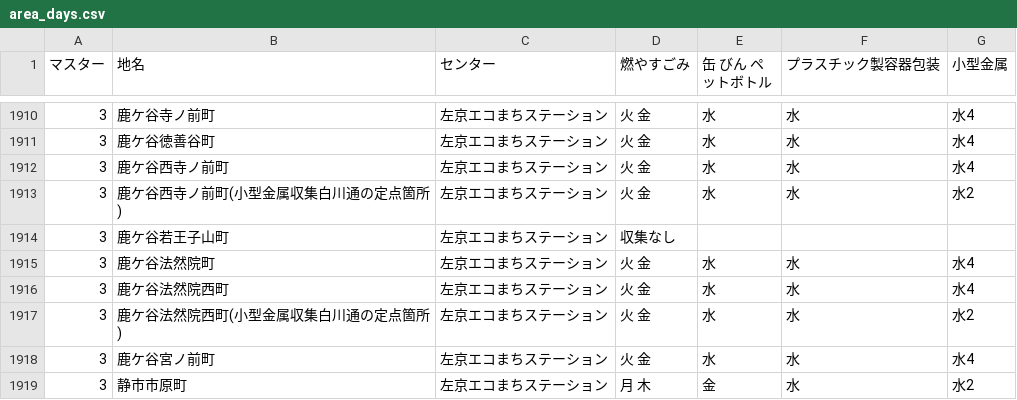
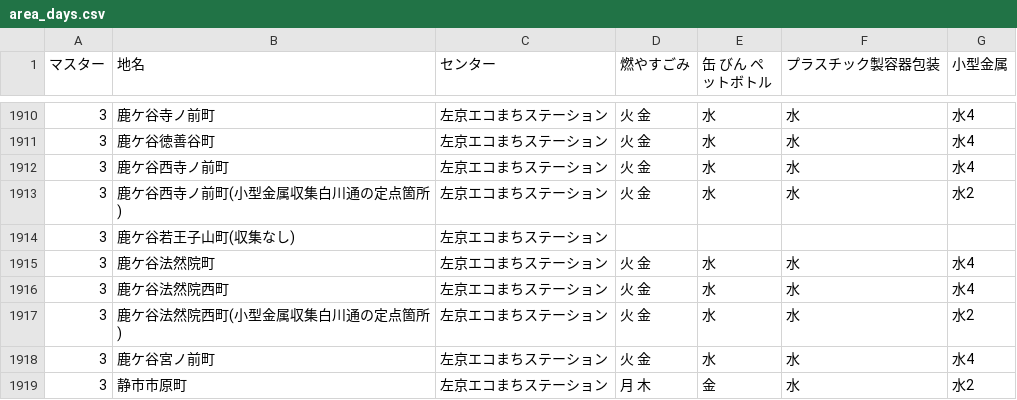
Before and after one commit to ofuku3f/5374osaka.github.com, a CSV file: data/area_days.csv, drawn as a sheet; only a part is shown, gaps mark what is left out.

Commit message:
Update area_days.csv

```diff
--- a/data/area_days.csv
+++ b/data/area_days.csv
@@ -1913,3 +1913,3 @@
 3,鹿ケ谷西寺ノ前町(小型金属収集白川通の定点箇所),左京エコまちステーション,火 金,水,水,水2
-3,鹿ケ谷若王子山町,左京エコまちステーション,収集なし
+3,鹿ケ谷若王子山町(収集なし),左京エコまちステーション,,,,
 3,鹿ケ谷法然院町,左京エコまちステーション,火 金,水,水,水4
```
